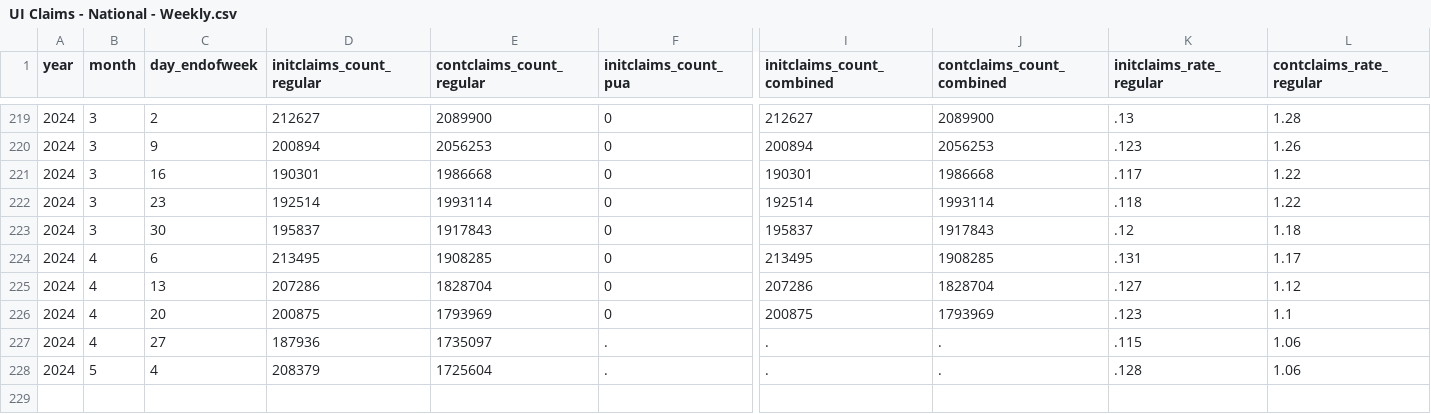
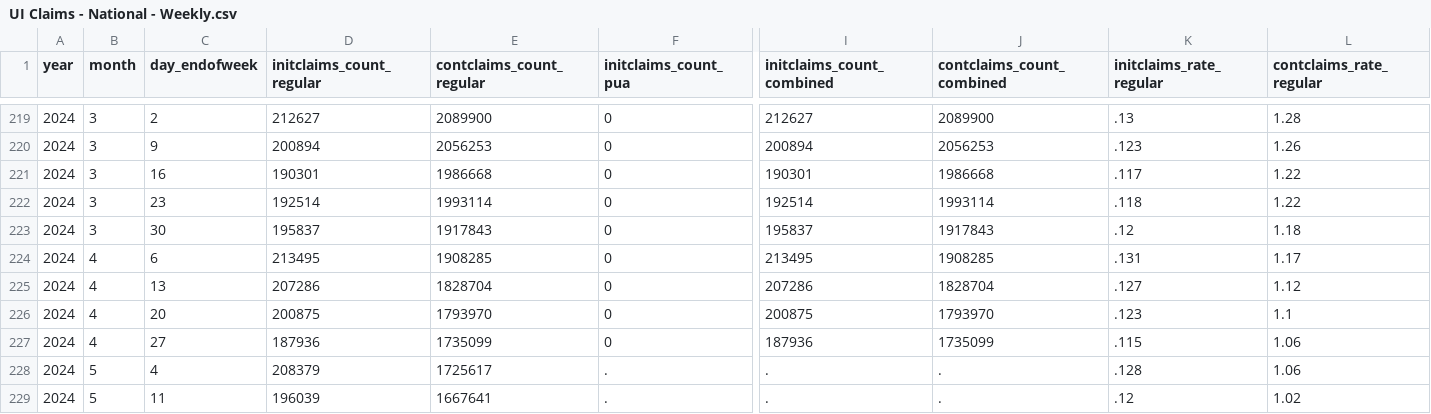
Before and after one commit to OpportunityInsights/EconomicTracker, a CSV file: data/UI Claims - National - Weekly.csv, drawn as a sheet; only a part is shown, gaps mark what is left out; addresses are those after the commit; rows hold the shown columns only; the diff names each change by its address in the sheet, - before the commit and + after, or states it on an @@ line.

```diff
--- a/data/UI Claims - National - Weekly.csv
+++ b/data/UI Claims - National - Weekly.csv
-E226 (contclaims_count_regular): 1793969
+E226 (contclaims_count_regular): 1793970
-J226 (contclaims_count_combined): 1793969
+J226 (contclaims_count_combined): 1793970
+row 227: 2024 | 4 | 27 | 187936 | 1735099 | 0 | 187936 | 1735099 | .115 | 1.06
-B228 (month): 4
+B228 (month): 5
-C228 (day_endofweek): 27
+C228 (day_endofweek): 4
-D228 (initclaims_count_regular): 187936
+D228 (initclaims_count_regular): 208379
-E228 (contclaims_count_regular): 1735097
+E228 (contclaims_count_regular): 1725617
-K228 (initclaims_rate_regular): .115
+K228 (initclaims_rate_regular): .128
-C229 (day_endofweek): 4
+C229 (day_endofweek): 11
-D229 (initclaims_count_regular): 208379
+D229 (initclaims_count_regular): 196039
-E229 (contclaims_count_regular): 1725604
+E229 (contclaims_count_regular): 1667641
-K229 (initclaims_rate_regular): .128
+K229 (initclaims_rate_regular): .12
-L229 (contclaims_rate_regular): 1.06
+L229 (contclaims_rate_regular): 1.02
```
Also changed, not shown: data/UI Claims - City - Weekly.csv, data/UI Claims - State - Weekly.csv.
